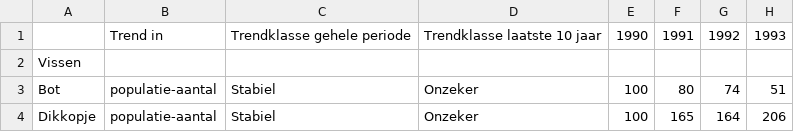
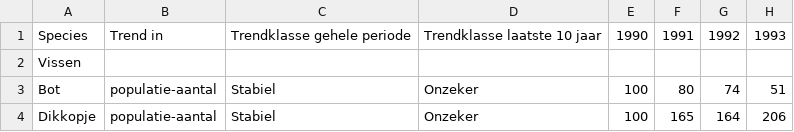
Before and after one commit to Vipea/project, a CSV file: data/coastal_individual.csv, drawn as a sheet; only a part is shown; the diff names each change by its address in the sheet, - before the commit and + after, or states it on an @@ line.

Commit message:
Added data, converted some data to JSON, added technical design to readme

```diff
--- a/data/coastal_individual.csv
+++ b/data/coastal_individual.csv
-A1: (empty)
+A1: Species
```
Also changed, not shown: data/fishingmethods.csv, 5 other files.
